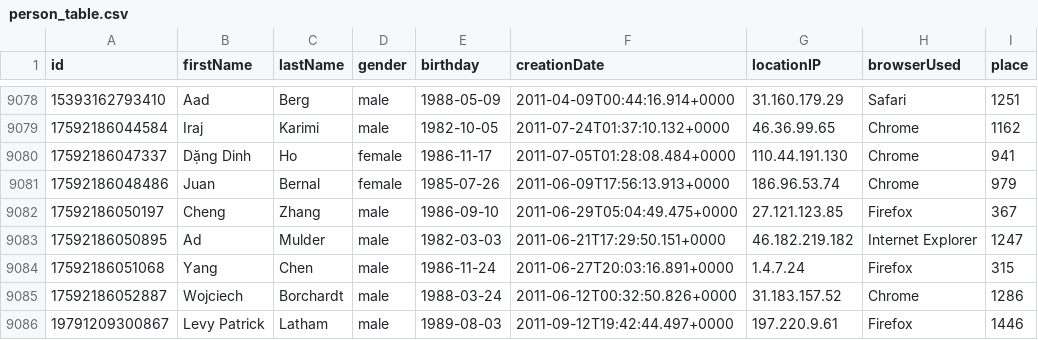
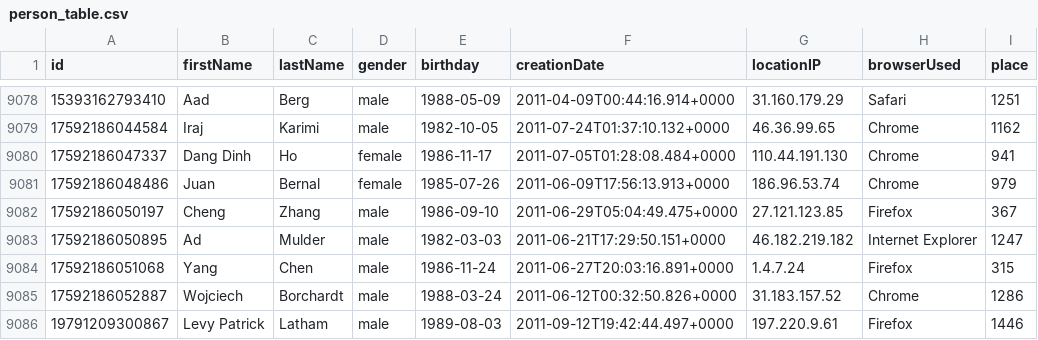
Before and after one commit to valterUo/MultiCategory-demo-system, a CSV file: MultiCategory/UnibenchData/person_table.csv, drawn as a sheet; only a part is shown, gaps mark what is left out; the diff covers the shown part only.

```diff
--- a/MultiCategory/UnibenchData/person_table.csv
+++ b/MultiCategory/UnibenchData/person_table.csv
@@ -9079,3 +9079,3 @@ id|firstName|lastName|gender|birthday|creationDate|locationIP|browserUsed|place
 17592186044584|Iraj|Karimi|male|1982-10-05|2011-07-24T01:37:10.132+0000|46.36.99.65|Chrome|1162
-17592186047337|Dặng Dinh|Ho|female|1986-11-17|2011-07-05T01:28:08.484+0000|110.44.191.130|Chrome|941
+17592186047337|Dang Dinh|Ho|female|1986-11-17|2011-07-05T01:28:08.484+0000|110.44.191.130|Chrome|941
 17592186048486|Juan|Bernal|female|1985-07-26|2011-06-09T17:56:13.913+0000|186.96.53.74|Chrome|979
```
Also changed, not shown: 10 edited cells elsewhere in this file, 17 other files.
